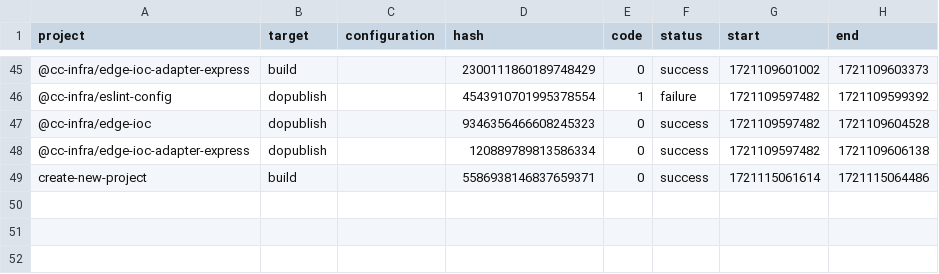
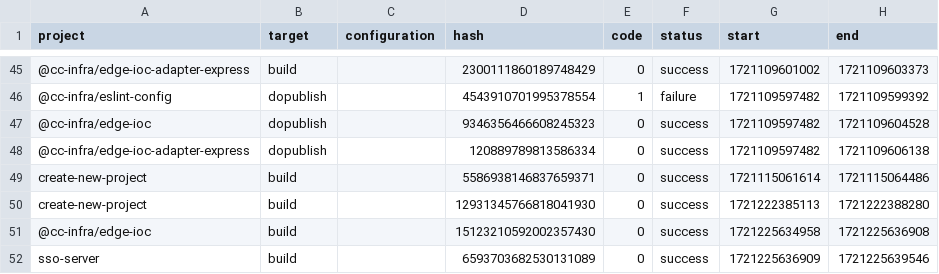
Before and after one commit to wengx00/cc-infra, a CSV file: .nx/workspace-data/task-history.csv, drawn as a sheet; only a part is shown, gaps mark what is left out; the diff names each change by its address in the sheet, - before the commit and + after, or states it on an @@ line.

```diff
--- a/.nx/workspace-data/task-history.csv
+++ b/.nx/workspace-data/task-history.csv
+row 50: create-new-project | build |  | 12931345766818041930 | 0 | success | 1721222385113 | 1721222388280
+row 51: @cc-infra/edge-ioc | build |  | 15123210592002357430 | 0 | success | 1721225634958 | 1721225636908
+row 52: sso-server | build |  | 6593703682530131089 | 0 | success | 1721225636909 | 1721225639546
```
Also changed, not shown: 49 other files.
